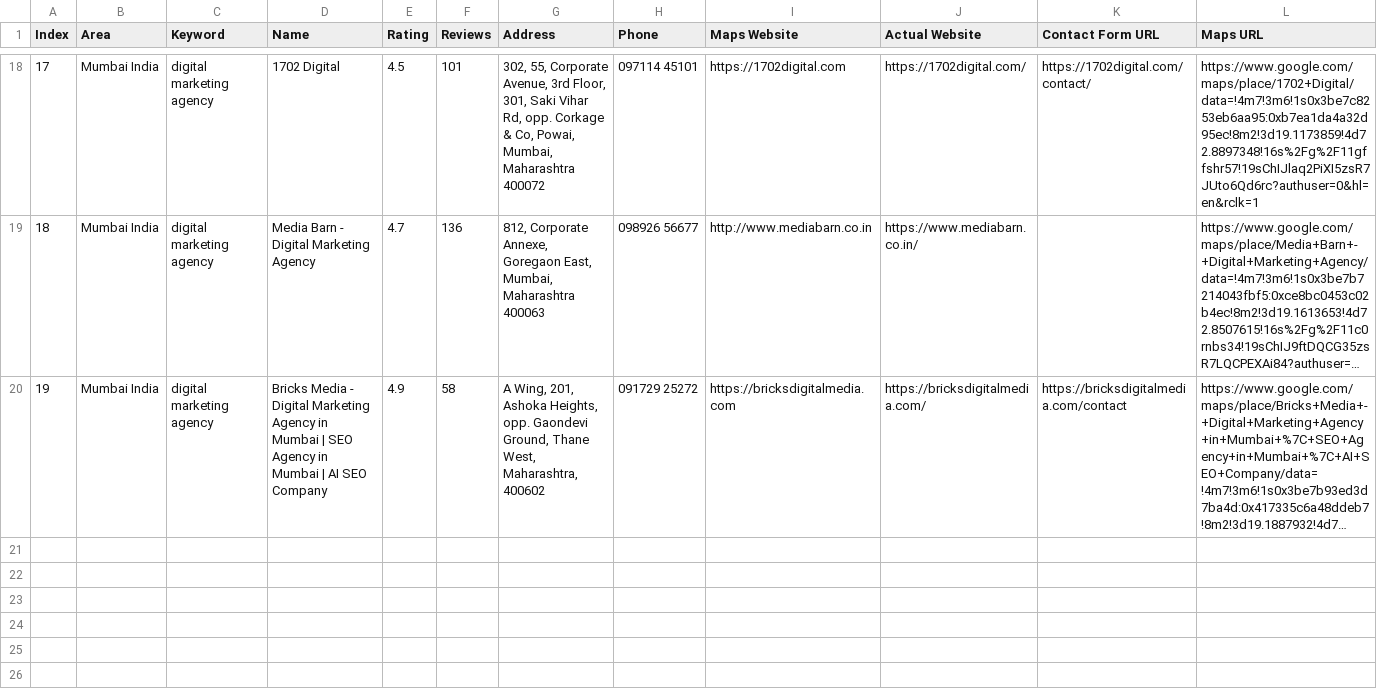
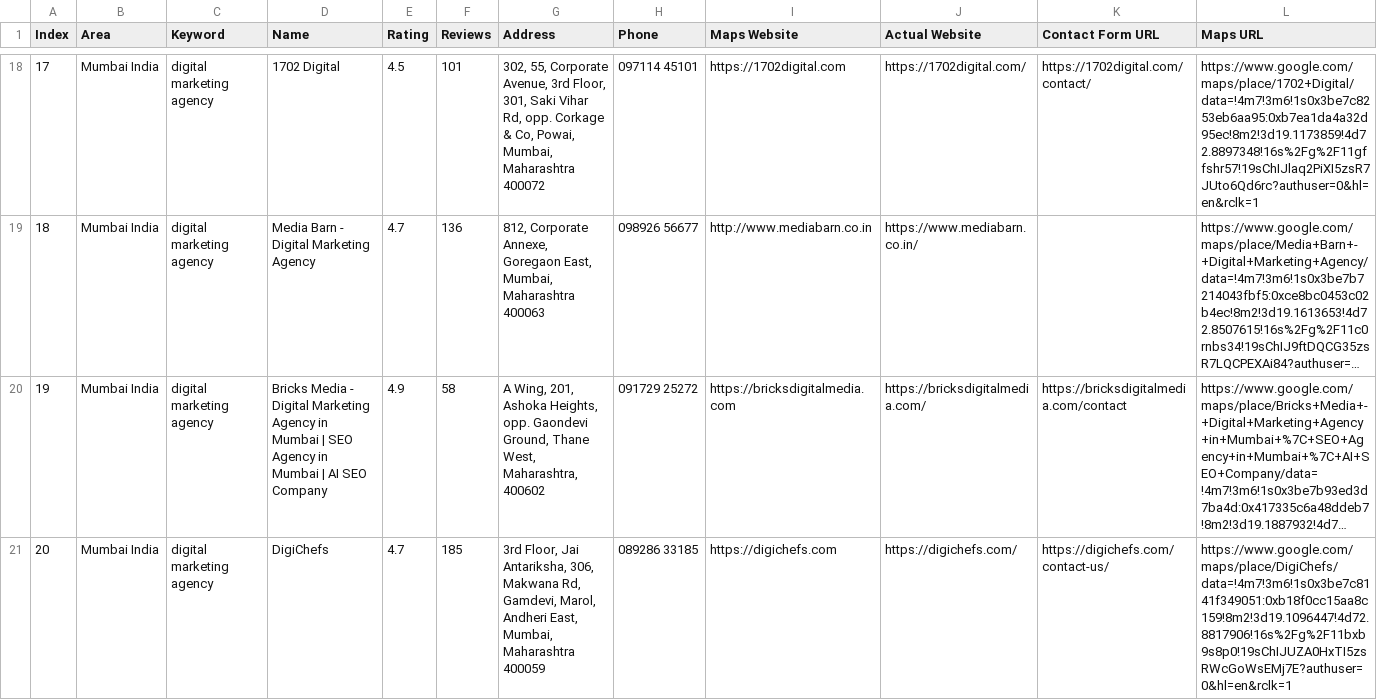
Before and after one commit to f11ps/outreach-automation, a CSV file: digital_marketing_data.csv, drawn as a sheet; only a part is shown, gaps mark what is left out; long unchanged cells end in …; rows hold the shown columns only; the diff names each change by its address in the sheet, - before the commit and + after, or states it on an @@ line.

```diff
--- a/digital_marketing_data.csv
+++ b/digital_marketing_data.csv
+row 21: 20 | Mumbai India | digital marketing agency | DigiChefs | 4.7 | 185 | 3rd Floor, Jai Antariksha, 306, Makwana Rd, Gamdevi, Marol, Andheri East, Mumbai, Maharashtra 400059 | 089286 33185 | https://digichefs.com | https://digichefs.com/ | https://digichefs.com/contact-us/ | https://www.google.com/maps/place/DigiChefs/data=!4m7!3m6!1s0x3be7c8141f349051:0xb18f0cc15aa8c159!8m2!3d19.1096447!4d72.8817906!16s%2Fg%2F11bxb9s8p0!19sChIJUZA0HxTI5zsRWcGoWsEMj7E?authuser=0&hl=en&rclk=1
```
Also changed, not shown: 3 other files.
